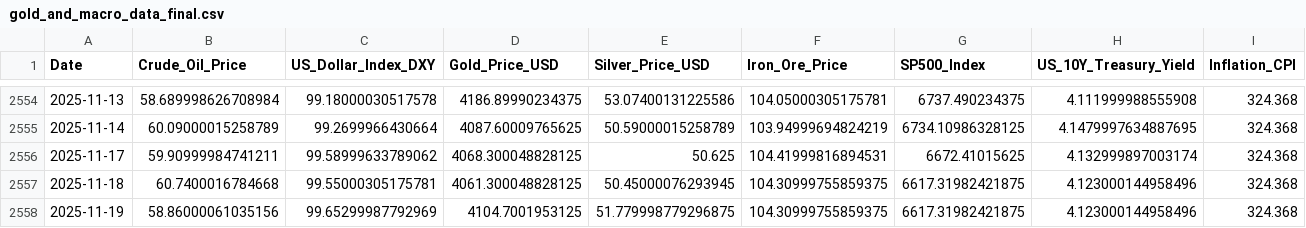
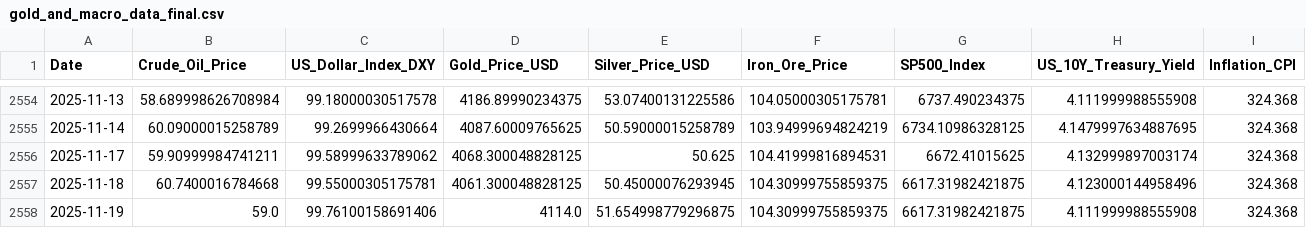
Before and after one commit to Kanisorn001/Project, a CSV file: gold_and_macro_data_final.csv, drawn as a sheet; only a part is shown, gaps mark what is left out.

```diff
--- a/gold_and_macro_data_final.csv
+++ b/gold_and_macro_data_final.csv
@@ -2557,2 +2557,2 @@ Date,Crude_Oil_Price,US_Dollar_Index_DXY,Gold_Price_USD,Silver_Price_USD,Iron_Or
 2025-11-18,60.7400016784668,99.55000305175781,4061.300048828125,50.45000076293945,104.30999755859375,6617.31982421875,4.123000144958496,324.368
-2025-11-19,58.86000061035156,99.65299987792969,4104.7001953125,51.779998779296875,104.30999755859375,6617.31982421875,4.123000144958496,324.368
+2025-11-19,59.0,99.76100158691406,4114.0,51.654998779296875,104.30999755859375,6617.31982421875,4.111999988555908,324.368
```
